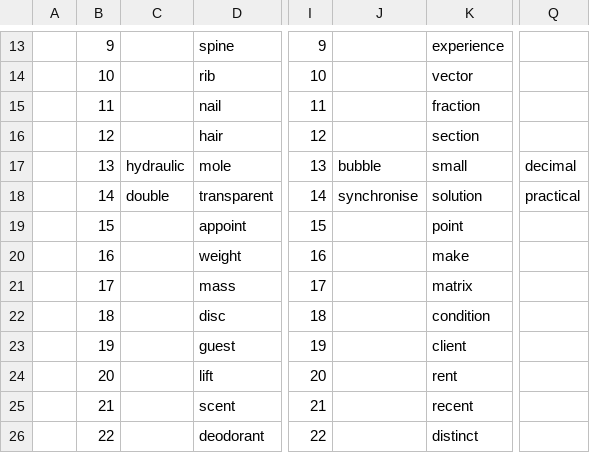
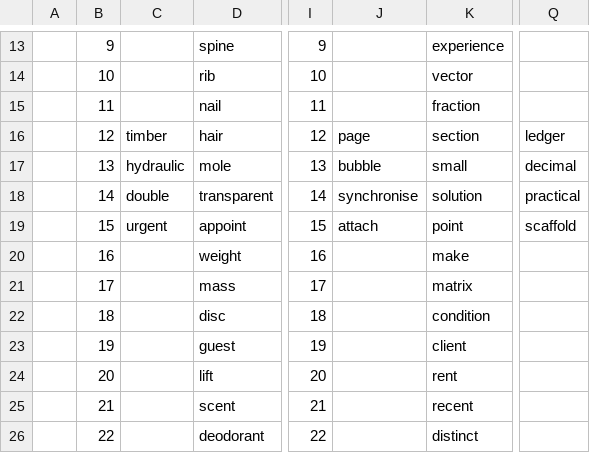
Before and after one commit to openroot/onlyIf31, a TSV file: theAssignment50/theAssignment50.tsv, drawn as a sheet; only a part is shown, gaps mark what is left out; the diff names each change by its address in the sheet, - before the commit and + after, or states it on an @@ line.

Commit message:
update

```diff
--- a/theAssignment50/theAssignment50.tsv
+++ b/theAssignment50/theAssignment50.tsv
-C16: (empty)
+C16: timber
-J16: (empty)
+J16: page
-Q16: (empty)
+Q16: ledger
-C19: (empty)
+C19: urgent
-J19: (empty)
+J19: attach
-Q19: (empty)
+Q19: scaffold
```
